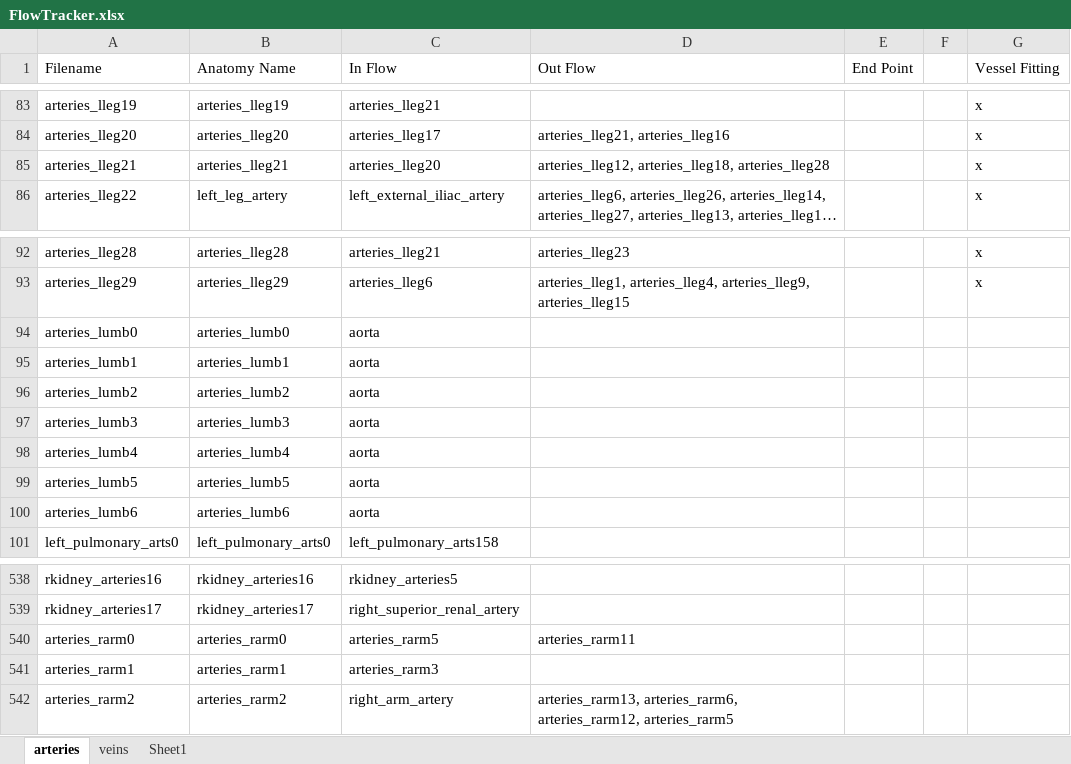
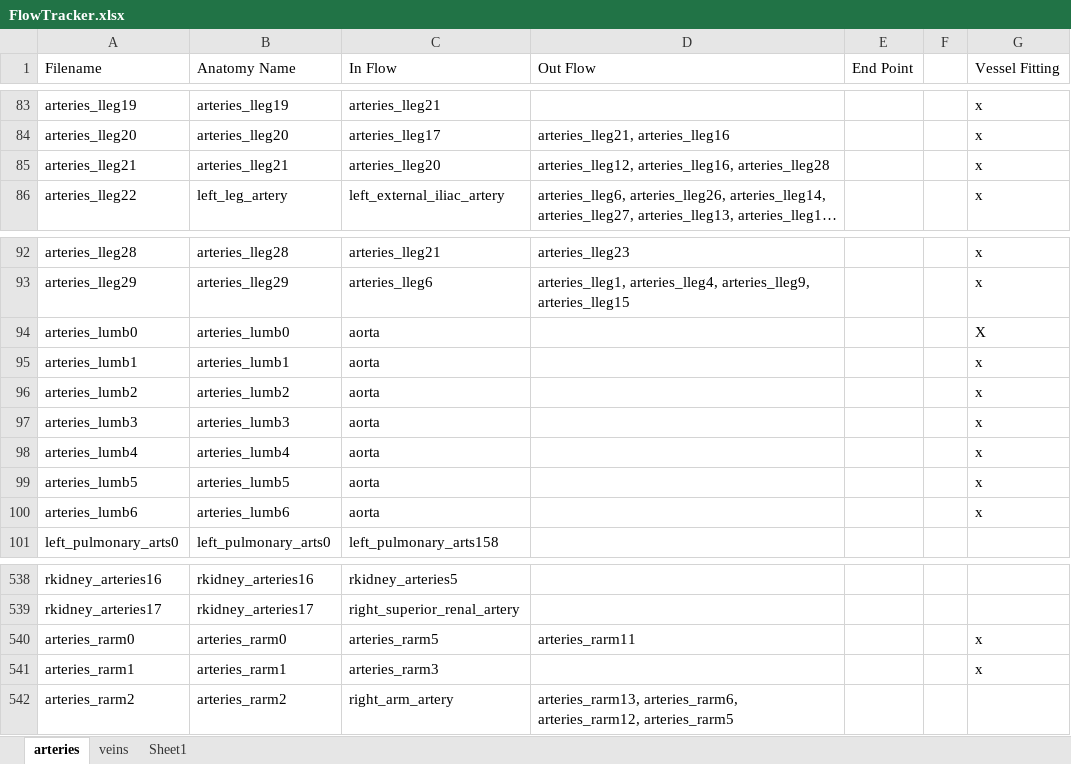
Before and after one commit to CNorthwayMedPhys/Full-Body-Flow-Model-Project, an Excel workbook: FlowTracker.xlsx, sheet arteries, drawn as a sheet; only a part is shown, gaps mark what is left out; long unchanged cells end in …; values as stored, in another font and other column widths than the file's, no borders; conditional formats not drawn; the diff names each change by its address in the sheet, - before the commit and + after, or states it on an @@ line.

```diff
--- a/FlowTracker.xlsx (sheet arteries)
+++ b/FlowTracker.xlsx (sheet arteries)
-D85 (Out Flow): arteries_lleg12, arteries_lleg18, arteries_lleg28
+D85 (Out Flow): arteries_lleg12, arteries_lleg16, arteries_lleg28
-G94 (Vessel Fitting): (empty)
+G94 (Vessel Fitting): X
-G95:G100 (Vessel Fitting): (empty)
+G95:G100 (Vessel Fitting): x
-G540:G541 (Vessel Fitting): (empty)
+G540:G541 (Vessel Fitting): x
```
Also changed, not shown: 16 other files.
